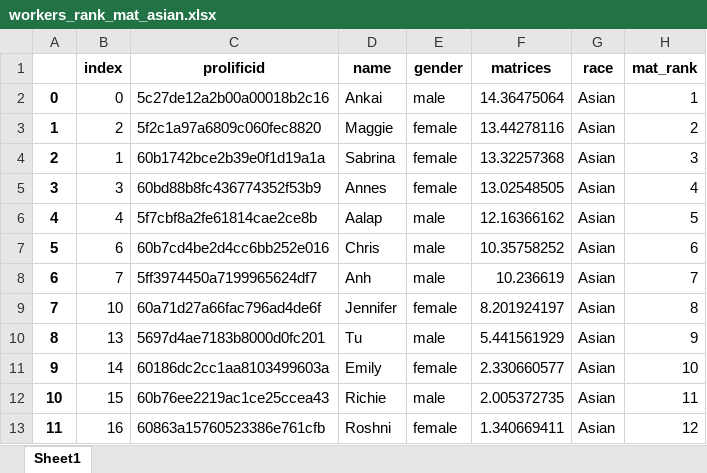
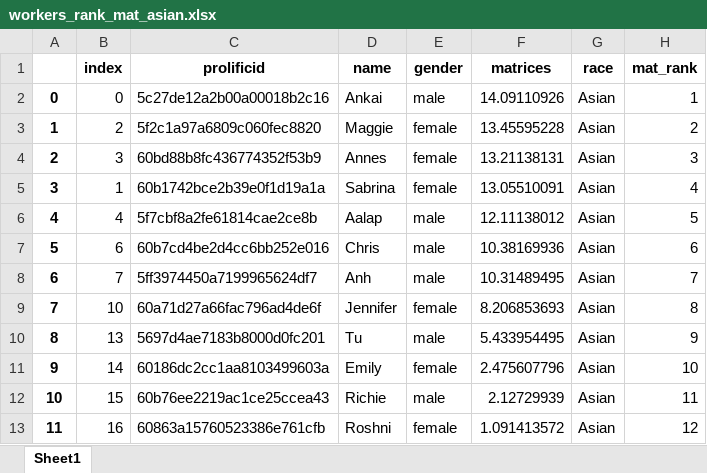
Before and after one commit to meyting/discrank, an Excel workbook: _static/global/rankrankings/workers_rank_mat_asian.xlsx, sheet Sheet1, drawn as a sheet; values as stored, in another font and other column widths than the file's, no borders; the diff names each change by its address in the sheet, - before the commit and + after, or states it on an @@ line.

```diff
--- a/_static/global/rankrankings/workers_rank_mat_asian.xlsx (sheet Sheet1)
+++ b/_static/global/rankrankings/workers_rank_mat_asian.xlsx (sheet Sheet1)
-F2 (matrices): 14.36475064
+F2 (matrices): 14.09110926
-F3 (matrices): 13.44278116
+F3 (matrices): 13.45595228
-B4 (index): 1
+B4 (index): 3
-C4 (prolificid): 60b1742bce2b39e0f1d19a1a
+C4 (prolificid): 60bd88b8fc436774352f53b9
-D4 (name): Sabrina
+D4 (name): Annes
-F4 (matrices): 13.32257368
+F4 (matrices): 13.21138131
-B5 (index): 3
+B5 (index): 1
-C5 (prolificid): 60bd88b8fc436774352f53b9
+C5 (prolificid): 60b1742bce2b39e0f1d19a1a
-D5 (name): Annes
+D5 (name): Sabrina
-F5 (matrices): 13.02548505
+F5 (matrices): 13.05510091
-F6 (matrices): 12.16366162
+F6 (matrices): 12.11138012
-F7 (matrices): 10.35758252
+F7 (matrices): 10.38169936
-F8 (matrices): 10.236619
+F8 (matrices): 10.31489495
-F9 (matrices): 8.201924197
+F9 (matrices): 8.206853693
-F10 (matrices): 5.441561929
+F10 (matrices): 5.433954495
-F11 (matrices): 2.330660577
+F11 (matrices): 2.475607796
-F12 (matrices): 2.005372735
+F12 (matrices): 2.12729939
-F13 (matrices): 1.340669411
+F13 (matrices): 1.091413572
```
Also changed, not shown: _static/global/binaryrankings/workers_rank_mat.xlsx, _static/global/binaryrankings/workers_rank_re.xlsx, 5 other files.
